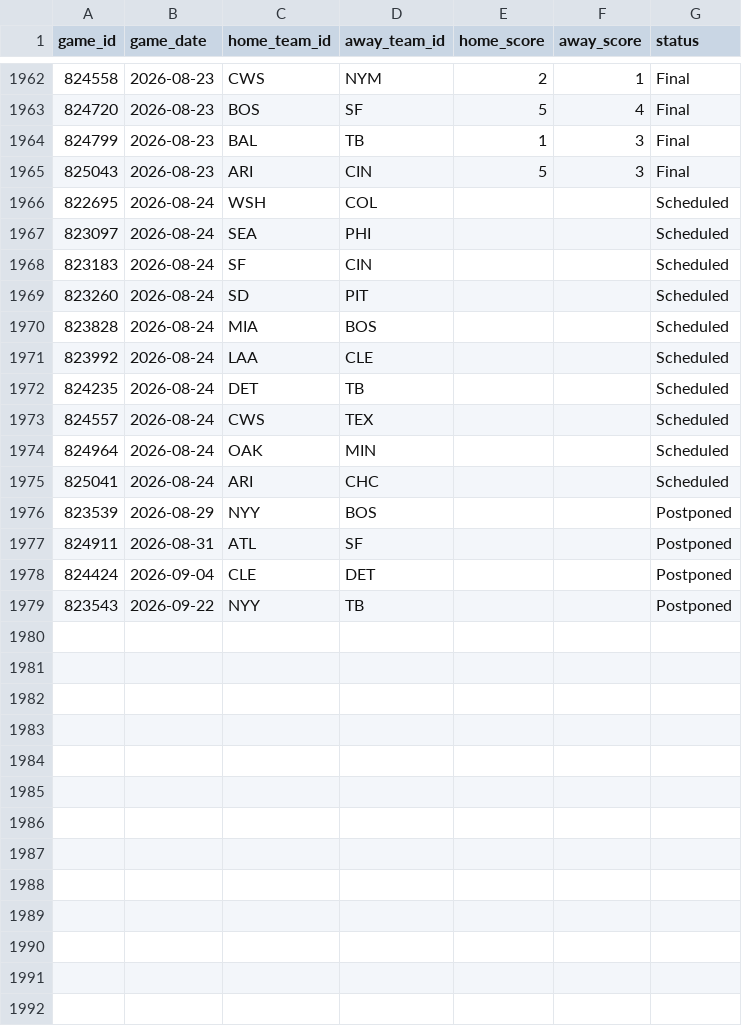
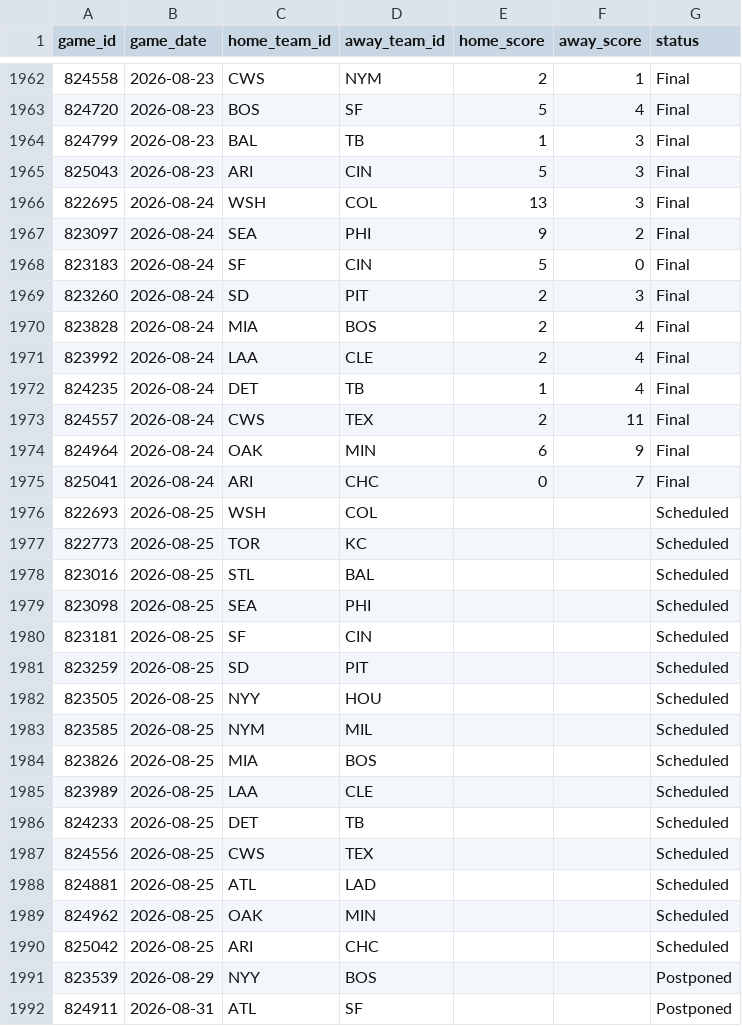
Before and after one commit to gigadon/Thats-Baseball, a CSV file: data/games_2026.csv, drawn as a sheet; only a part is shown, gaps mark what is left out; the shorter side is filled out with more unchanged rows.

```diff
--- a/data/games_2026.csv
+++ b/data/games_2026.csv
@@ -1965,12 +1965,27 @@ game_id,game_date,home_team_id,away_team_id,home_score,away_score,status
 825043,2026-08-23,ARI,CIN,5,3,Final
-822695,2026-08-24,WSH,COL,,,Scheduled
-823097,2026-08-24,SEA,PHI,,,Scheduled
-823183,2026-08-24,SF,CIN,,,Scheduled
-823260,2026-08-24,SD,PIT,,,Scheduled
-823828,2026-08-24,MIA,BOS,,,Scheduled
-823992,2026-08-24,LAA,CLE,,,Scheduled
-824235,2026-08-24,DET,TB,,,Scheduled
-824557,2026-08-24,CWS,TEX,,,Scheduled
-824964,2026-08-24,OAK,MIN,,,Scheduled
-825041,2026-08-24,ARI,CHC,,,Scheduled
+822695,2026-08-24,WSH,COL,13,3,Final
+823097,2026-08-24,SEA,PHI,9,2,Final
+823183,2026-08-24,SF,CIN,5,0,Final
+823260,2026-08-24,SD,PIT,2,3,Final
+823828,2026-08-24,MIA,BOS,2,4,Final
+823992,2026-08-24,LAA,CLE,2,4,Final
+824235,2026-08-24,DET,TB,1,4,Final
+824557,2026-08-24,CWS,TEX,2,11,Final
+824964,2026-08-24,OAK,MIN,6,9,Final
+825041,2026-08-24,ARI,CHC,0,7,Final
+822693,2026-08-25,WSH,COL,,,Scheduled
+822773,2026-08-25,TOR,KC,,,Scheduled
+823016,2026-08-25,STL,BAL,,,Scheduled
+823098,2026-08-25,SEA,PHI,,,Scheduled
+823181,2026-08-25,SF,CIN,,,Scheduled
+823259,2026-08-25,SD,PIT,,,Scheduled
+823505,2026-08-25,NYY,HOU,,,Scheduled
+823585,2026-08-25,NYM,MIL,,,Scheduled
+823826,2026-08-25,MIA,BOS,,,Scheduled
+823989,2026-08-25,LAA,CLE,,,Scheduled
+824233,2026-08-25,DET,TB,,,Scheduled
+824556,2026-08-25,CWS,TEX,,,Scheduled
+824881,2026-08-25,ATL,LAD,,,Scheduled
+824962,2026-08-25,OAK,MIN,,,Scheduled
+825042,2026-08-25,ARI,CHC,,,Scheduled
 823539,2026-08-29,NYY,BOS,,,Postponed
```
Also changed, not shown: data/odds_history.csv, 7 other files.
